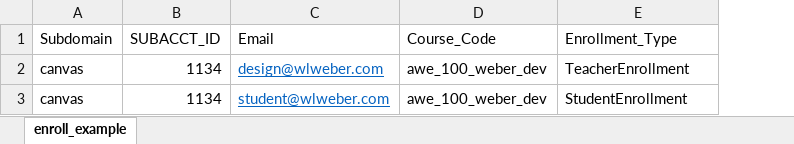
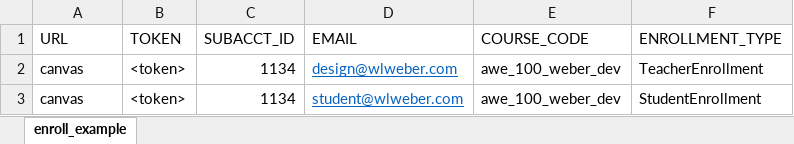
Before and after one commit to iambillweber/Shell-Scripts-for-Canvas, an Excel workbook: enroll.xlsx, sheet enroll_example, drawn as a sheet; values as stored, in another font and other column widths than the file's, no borders; removed rows and columns are numbered as before the commit, all else as after; the diff names each change by its address in the sheet, - before the commit and + after, or states it on an @@ line.

```diff
--- a/enroll.xlsx (sheet enroll_example)
+++ b/enroll.xlsx (sheet enroll_example)
+column B, rows 2-3: <token> | <token>
-row 1: Subdomain | SUBACCT_ID | Email | Course_Code | Enrollment_Type
+row 1: URL | TOKEN | SUBACCT_ID | EMAIL | COURSE_CODE | ENROLLMENT_TYPE
```
Also changed, not shown: 1 other file.
